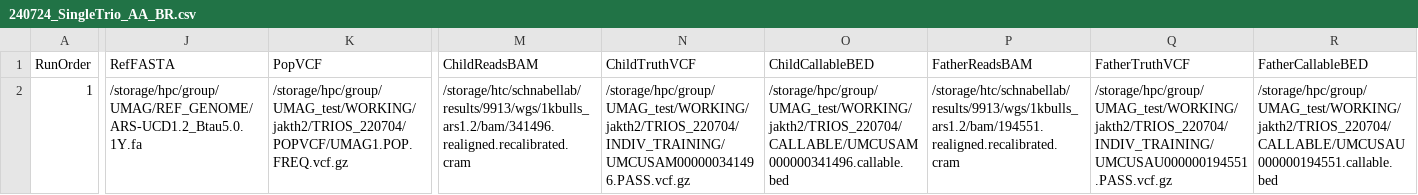
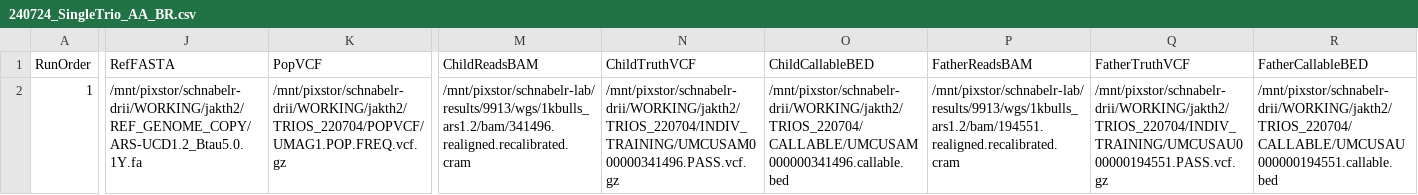
Before and after one commit to jkalleberg/DV-TrioTrain, a CSV file: triotrain/model_training/metadata/240724_SingleTrio_AA_BR.csv, drawn as a sheet; only a part is shown, gaps mark what is left out; the diff covers the shown part only; the diff names each change by its address in the sheet, - before the commit and + after, or states it on an @@ line.

```diff
--- a/triotrain/model_training/metadata/240724_SingleTrio_AA_BR.csv
+++ b/triotrain/model_training/metadata/240724_SingleTrio_AA_BR.csv
-J2 (RefFASTA): /storage/hpc/group/UMAG/REF_GENOME/ARS-UCD1.2_Btau5.0.1Y.fa
+J2 (RefFASTA): /mnt/pixstor/schnabelr-drii/WORKING/jakth2/REF_GENOME_COPY/ARS-UCD1.2_Btau5.0.1Y.fa
-K2 (PopVCF): /storage/hpc/group/UMAG_test/WORKING/jakth2/TRIOS_220704/POPVCF/UMAG1.POP.FREQ.vcf.gz
+K2 (PopVCF): /mnt/pixstor/schnabelr-drii/WORKING/jakth2/TRIOS_220704/POPVCF/UMAG1.POP.FREQ.vcf.gz
-M2 (ChildReadsBAM): /storage/htc/schnabellab/results/9913/wgs/1kbulls_ars1.2/bam/341496.realigned.recalibrated.cram
+M2 (ChildReadsBAM): /mnt/pixstor/schnabelr-lab/results/9913/wgs/1kbulls_ars1.2/bam/341496.realigned.recalibrated.cram
-N2 (ChildTruthVCF): /storage/hpc/group/UMAG_test/WORKING/jakth2/TRIOS_220704/INDIV_TRAINING/UMCUSAM000000341496.PASS.vcf.gz
+N2 (ChildTruthVCF): /mnt/pixstor/schnabelr-drii/WORKING/jakth2/TRIOS_220704/INDIV_TRAINING/UMCUSAM000000341496.PASS.vcf.gz
-O2 (ChildCallableBED): /storage/hpc/group/UMAG_test/WORKING/jakth2/TRIOS_220704/CALLABLE/UMCUSAM000000341496.callable.bed
+O2 (ChildCallableBED): /mnt/pixstor/schnabelr-drii/WORKING/jakth2/TRIOS_220704/CALLABLE/UMCUSAM000000341496.callable.bed
-P2 (FatherReadsBAM): /storage/htc/schnabellab/results/9913/wgs/1kbulls_ars1.2/bam/194551.realigned.recalibrated.cram
+P2 (FatherReadsBAM): /mnt/pixstor/schnabelr-lab/results/9913/wgs/1kbulls_ars1.2/bam/194551.realigned.recalibrated.cram
-Q2 (FatherTruthVCF): /storage/hpc/group/UMAG_test/WORKING/jakth2/TRIOS_220704/INDIV_TRAINING/UMCUSAU000000194551.PASS.vcf.gz
+Q2 (FatherTruthVCF): /mnt/pixstor/schnabelr-drii/WORKING/jakth2/TRIOS_220704/INDIV_TRAINING/UMCUSAU000000194551.PASS.vcf.gz
-R2 (FatherCallableBED): /storage/hpc/group/UMAG_test/WORKING/jakth2/TRIOS_220704/CALLABLE/UMCUSAU000000194551.callable.bed
+R2 (FatherCallableBED): /mnt/pixstor/schnabelr-drii/WORKING/jakth2/TRIOS_220704/CALLABLE/UMCUSAU000000194551.callable.bed
```
Also changed, not shown: 60 edited cells elsewhere in this file, triotrain/model_training/metadata/240724_SingleTrio_BI_SI.csv, triotrain/model_training/metadata/240724_SingleTrio_YK_HI.csv.
